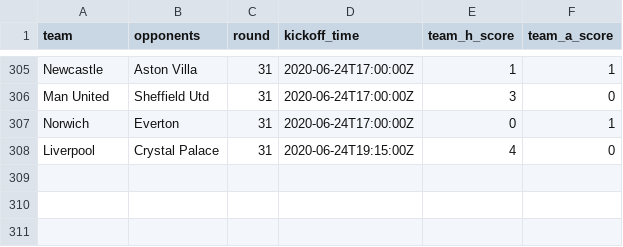
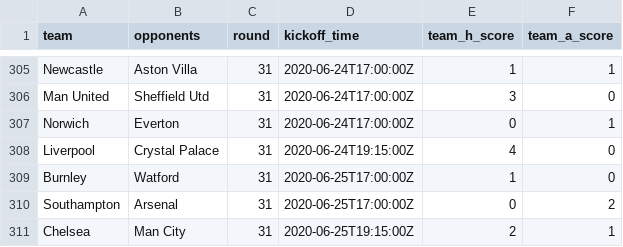
Before and after one commit to eivindhammers/filserver, a CSV file: scores.csv, drawn as a sheet; only a part is shown, gaps mark what is left out; the diff names each change by its address in the sheet, - before the commit and + after, or states it on an @@ line.

Commit message:
update scores

```diff
--- a/scores.csv
+++ b/scores.csv
+row 309: Burnley | Watford | 31 | 2020-06-25T17:00:00Z | 1 | 0
+row 310: Southampton | Arsenal | 31 | 2020-06-25T17:00:00Z | 0 | 2
+row 311: Chelsea | Man City | 31 | 2020-06-25T19:15:00Z | 2 | 1
```
